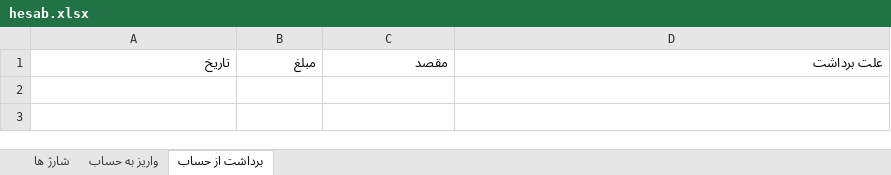
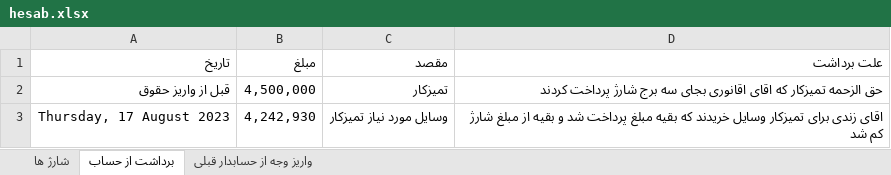
Before and after one commit to mahdi-hajian/hesab-ferdos, an Excel workbook: hesab.xlsx, sheet برداشت از حساب, drawn as a sheet; values as stored, in another font and other column widths than the file's, no borders; the diff names each change by its address in the sheet, - before the commit and + after, or states it on an @@ line.

```diff
--- a/hesab.xlsx (sheet برداشت از حساب)
+++ b/hesab.xlsx (sheet برداشت از حساب)
-sheet tab: واریز به حساب
+sheet tab: واریز وجه از حسابدار قبلی
@@ sheet tab order changed: شارژ ها | برداشت از حساب | واریز وجه از حسابدار قبلی @@
+row 2: قبل از واریز حقوق | 4,500,000 | تمیزکار | حق الزحمه تمیزکار که اقای اقانوری بجای سه برج شارژ پرداخت کردند
+row 3: Thursday, 17 August 2023 | 4,242,930 | وسایل مورد نیاز تمیزکار | اقای زندی برای تمیزکار وسایل خریدند که بقیه مبلغ پرداخت شد و بقیه از مبلغ شارژ کم شد
```
Also changed, not shown: sheet شارژ ها, sheet واریز وجه از حسابدار قبلی.
